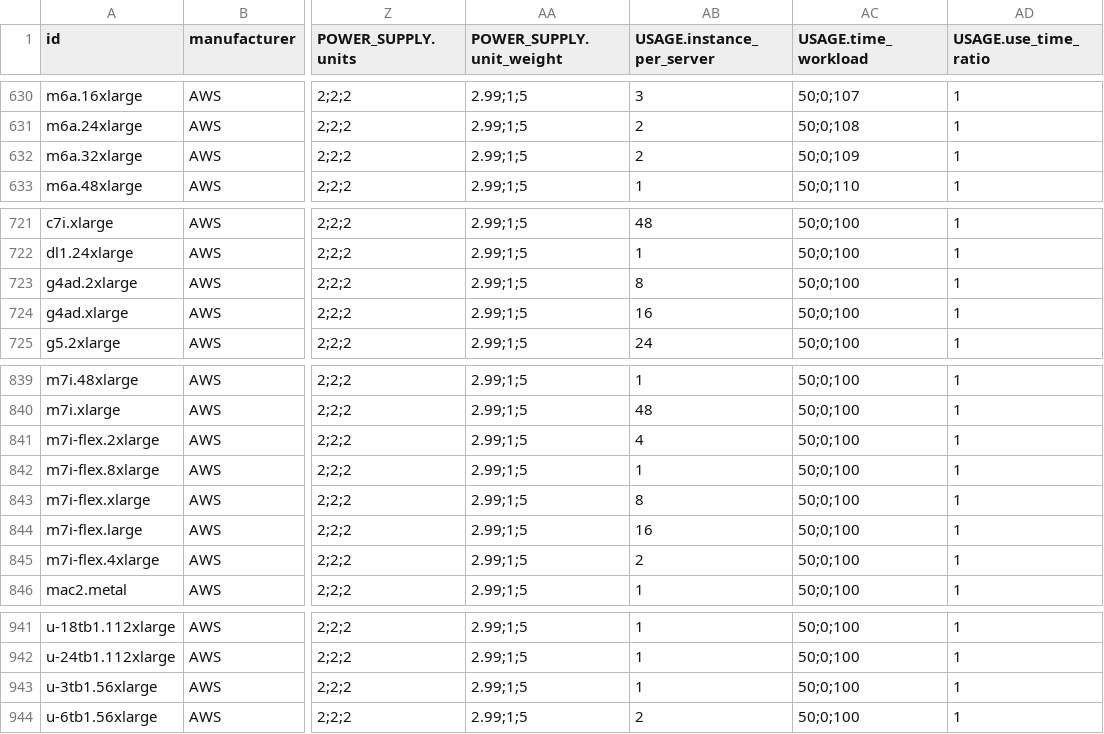
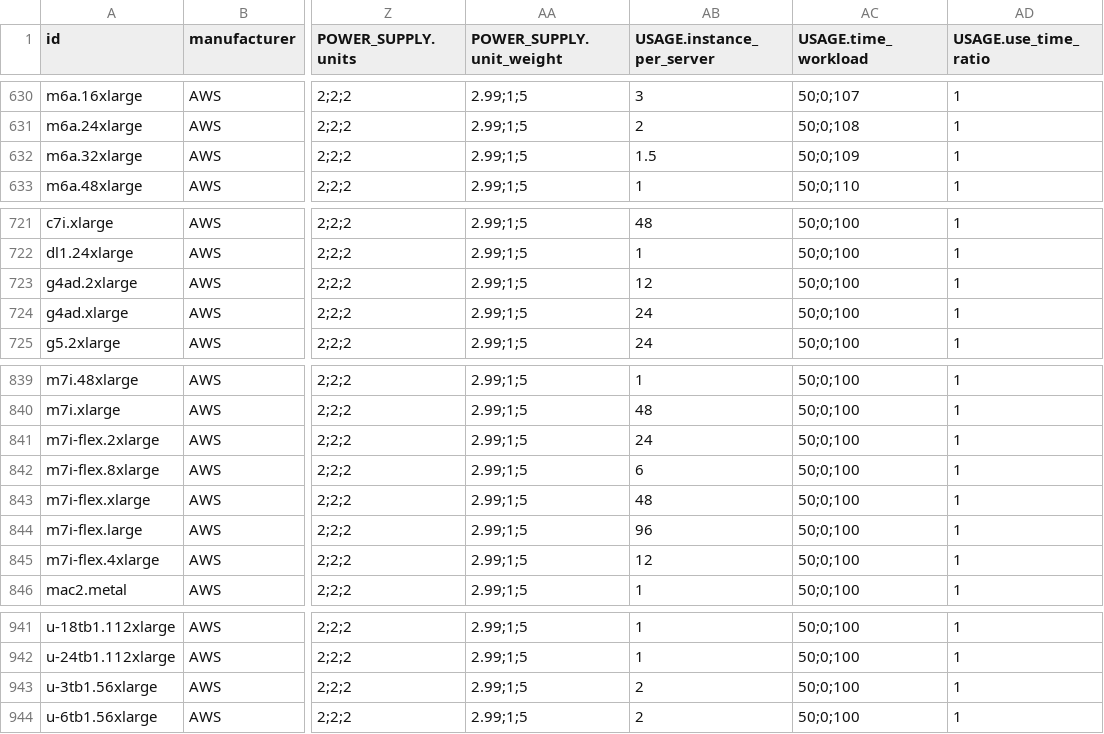
Before and after one commit to Boavizta/boaviztapi, a CSV file: boaviztapi/data/archetypes/cloud/aws.csv, drawn as a sheet; only a part is shown, gaps mark what is left out; the diff names each change by its address in the sheet, - before the commit and + after, or states it on an @@ line.

Commit message:
Fix other fields that wasn't ok

```diff
--- a/boaviztapi/data/archetypes/cloud/aws.csv
+++ b/boaviztapi/data/archetypes/cloud/aws.csv
-AB632 (USAGE.instance_per_server): 2
+AB632 (USAGE.instance_per_server): 1.5
-AB723 (USAGE.instance_per_server): 8
+AB723 (USAGE.instance_per_server): 12
-AB724 (USAGE.instance_per_server): 16
+AB724 (USAGE.instance_per_server): 24
-AB841 (USAGE.instance_per_server): 4
+AB841 (USAGE.instance_per_server): 24
-AB842 (USAGE.instance_per_server): 1
+AB842 (USAGE.instance_per_server): 6
-AB843 (USAGE.instance_per_server): 8
+AB843 (USAGE.instance_per_server): 48
-AB844 (USAGE.instance_per_server): 16
+AB844 (USAGE.instance_per_server): 96
-AB845 (USAGE.instance_per_server): 2
+AB845 (USAGE.instance_per_server): 12
-AB943 (USAGE.instance_per_server): 1
+AB943 (USAGE.instance_per_server): 2
```
